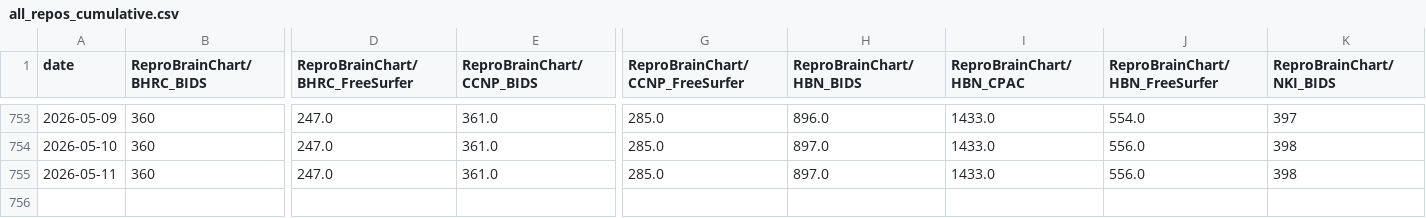
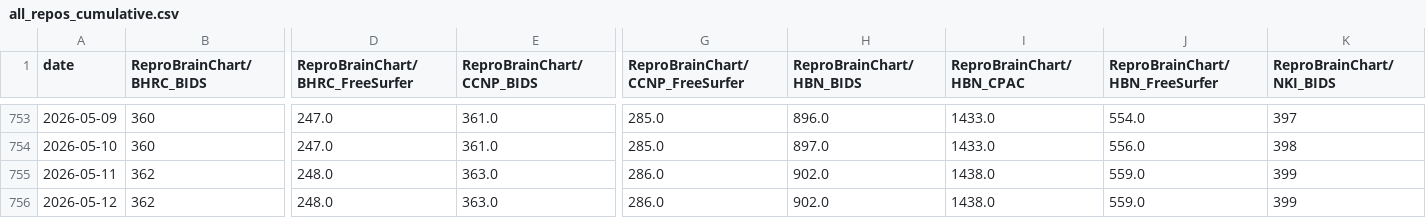
Before and after one commit to ReproBrainChart/ReproBrainChart.github.io, a CSV file: _data/clone-tracking/cumulative/all_repos_cumulative.csv, drawn as a sheet; only a part is shown, gaps mark what is left out; rows hold the shown columns only; the diff covers the shown part only; the diff names each change by its address in the sheet, - before the commit and + after, or states it on an @@ line.

```diff
--- a/_data/clone-tracking/cumulative/all_repos_cumulative.csv
+++ b/_data/clone-tracking/cumulative/all_repos_cumulative.csv
-B755 (ReproBrainChart/BHRC_BIDS): 360
+B755 (ReproBrainChart/BHRC_BIDS): 362
-D755 (ReproBrainChart/BHRC_FreeSurfer): 247.0
+D755 (ReproBrainChart/BHRC_FreeSurfer): 248.0
-E755 (ReproBrainChart/CCNP_BIDS): 361.0
+E755 (ReproBrainChart/CCNP_BIDS): 363.0
-G755 (ReproBrainChart/CCNP_FreeSurfer): 285.0
+G755 (ReproBrainChart/CCNP_FreeSurfer): 286.0
-H755 (ReproBrainChart/HBN_BIDS): 897.0
+H755 (ReproBrainChart/HBN_BIDS): 902.0
-I755 (ReproBrainChart/HBN_CPAC): 1433.0
+I755 (ReproBrainChart/HBN_CPAC): 1438.0
-J755 (ReproBrainChart/HBN_FreeSurfer): 556.0
+J755 (ReproBrainChart/HBN_FreeSurfer): 559.0
-K755 (ReproBrainChart/NKI_BIDS): 398
+K755 (ReproBrainChart/NKI_BIDS): 399
+row 756: 2026-05-12 | 362 | 248.0 | 363.0 | 286.0 | 902.0 | 1438.0 | 559.0 | 399
```
Also changed, not shown: 4 edited cells elsewhere in this file, _data/clone-tracking/cumulative/ReproBrainChart_BHRC_BIDS_cum_clones.csv, _data/clone-tracking/cumulative/ReproBrainChart_BHRC_CPAC_cum_clones.csv, 28 other files.
